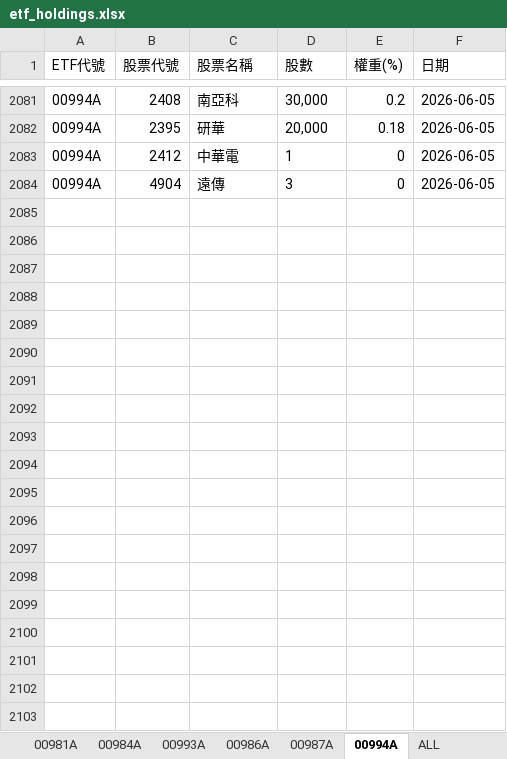
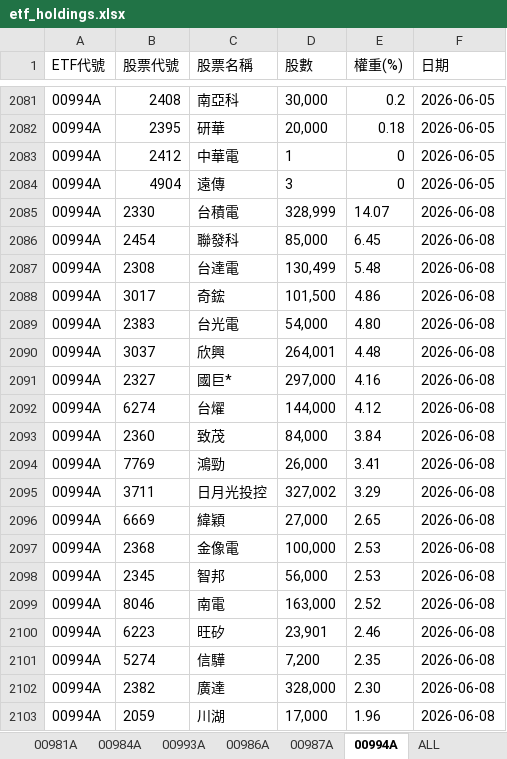
Before and after one commit to Terry-usdc/etf-auto-update, an Excel workbook: etf_holdings.xlsx, sheet 00994A, drawn as a sheet; only a part is shown, gaps mark what is left out; values as stored, in another font and other column widths than the file's, no borders; the diff covers the shown part only; the diff names each change by its address in the sheet, - before the commit and + after, or states it on an @@ line.

```diff
--- a/etf_holdings.xlsx (sheet 00994A)
+++ b/etf_holdings.xlsx (sheet 00994A)
+row 2085: 00994A | 2330 | 台積電 | 328,999 | 14.07 | 2026-06-08
+row 2086: 00994A | 2454 | 聯發科 | 85,000 | 6.45 | 2026-06-08
+row 2087: 00994A | 2308 | 台達電 | 130,499 | 5.48 | 2026-06-08
+row 2088: 00994A | 3017 | 奇鋐 | 101,500 | 4.86 | 2026-06-08
+row 2089: 00994A | 2383 | 台光電 | 54,000 | 4.80 | 2026-06-08
+row 2090: 00994A | 3037 | 欣興 | 264,001 | 4.48 | 2026-06-08
+row 2091: 00994A | 2327 | 國巨* | 297,000 | 4.16 | 2026-06-08
+row 2092: 00994A | 6274 | 台燿 | 144,000 | 4.12 | 2026-06-08
+row 2093: 00994A | 2360 | 致茂 | 84,000 | 3.84 | 2026-06-08
+row 2094: 00994A | 7769 | 鴻勁 | 26,000 | 3.41 | 2026-06-08
+row 2095: 00994A | 3711 | 日月光投控 | 327,002 | 3.29 | 2026-06-08
+row 2096: 00994A | 6669 | 緯穎 | 27,000 | 2.65 | 2026-06-08
+row 2097: 00994A | 2368 | 金像電 | 100,000 | 2.53 | 2026-06-08
+row 2098: 00994A | 2345 | 智邦 | 56,000 | 2.53 | 2026-06-08
+row 2099: 00994A | 8046 | 南電 | 163,000 | 2.52 | 2026-06-08
+row 2100: 00994A | 6223 | 旺矽 | 23,901 | 2.46 | 2026-06-08
+row 2101: 00994A | 5274 | 信驊 | 7,200 | 2.35 | 2026-06-08
+row 2102: 00994A | 2382 | 廣達 | 328,000 | 2.30 | 2026-06-08
+row 2103: 00994A | 2059 | 川湖 | 17,000 | 1.96 | 2026-06-08
```
Also changed, not shown: 19 added rows elsewhere in this sheet, sheet ALL, sheet 00981A, sheet 00986A, sheet 00987A.
